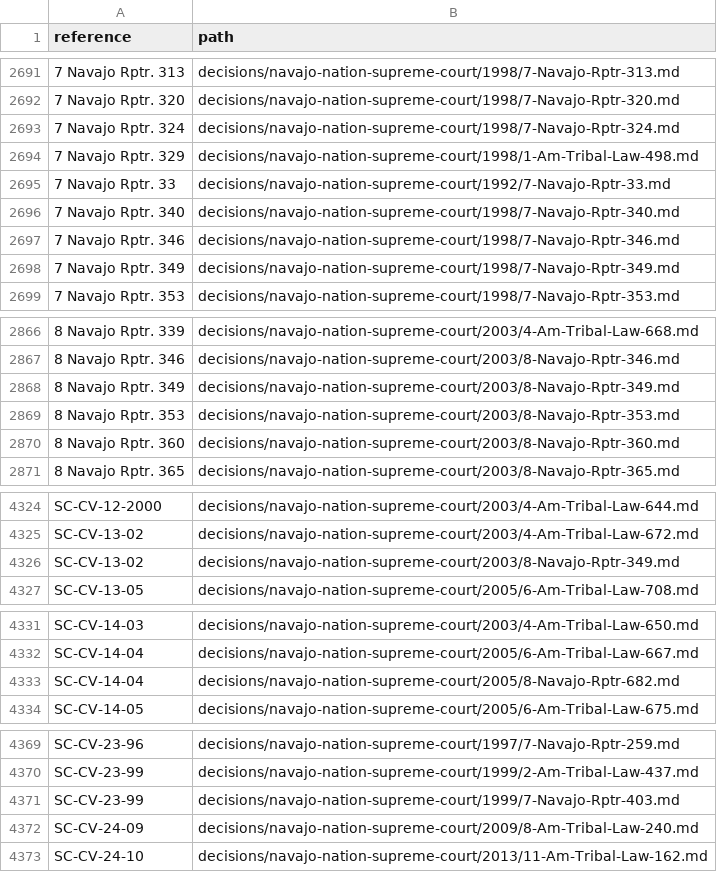
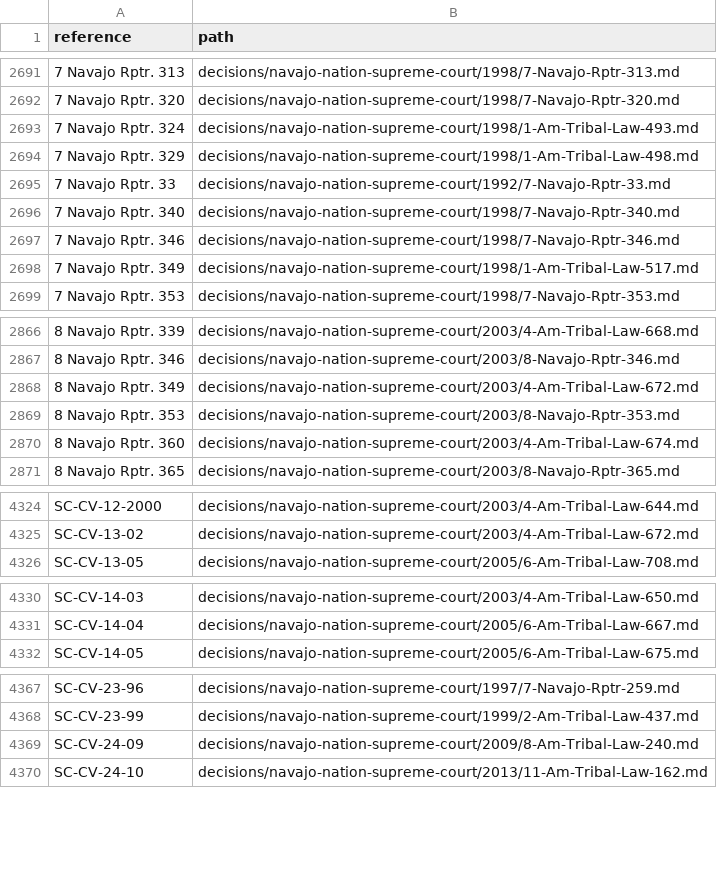
Before and after one commit to lexifina/united-states-tribal-caselaw, a TSV file: decision-index.tsv, drawn as a sheet; only a part is shown, gaps mark what is left out; the diff covers the shown part only.

Commit message:
Documentation: parallel-reporter copies marked as the same decision (14 files: 14 in another reporter, 0 held twice under one citation); decision-relations.tsv, decision index, corpus.json, README, REPRODUCE.md
Each file below is the same decision as the file after the arrow (same day, a citation, docket or name in common, and the same opinion text). Both files are kept; the index gives the first file's references to the second (42 rows re-pointed). No history is rewritten.

decisions/navajo-nation-supreme-court/1998/7-Navajo-Rptr-324.md -> decisions/navajo-nation-supreme-court/1998/1-Am-Tribal-Law-493.md (0.99)
decisions/navajo-nation-supreme-court/1998/7-Navajo-Rptr-349.md -> decisions/navajo-nation-supreme-court/1998/1-Am-Tribal-Law-517.md (0.99)
decisions/navajo-nation-supreme-court/1999/7-Navajo-Rptr-403.md -> decisions/navajo-nation-supreme-court/1999/2-Am-Tribal-Law-437.md (0.99)
decisions/navajo-nation-supreme-court/1999/7-Navajo-Rptr-406.md -> decisions/navajo-nation-supreme-court/1999/2-Am-Tribal-Law-459.md (0.99)
decisions/navajo-nation-supreme-court/1999/7-Navajo-Rptr-422.md -> decisions/navajo-nation-supreme-court/1999/2-Am-Tribal-Law-474.md (0.99)
decisions/navajo-nation-supreme-court/2001/8-Navajo-Rptr-159.md -> decisions/navajo-nation-supreme-court/2001/3-Am-Tribal-Law-508.md (1.00)
decisions/navajo-nation-supreme-court/2001/8-Navajo-Rptr-69.md -> decisions/navajo-nation-supreme-court/2001/3-Am-Tribal-Law-478.md (1.00)
decisions/navajo-nation-supreme-court/2002/8-Navajo-Rptr-221.md -> decisions/navajo-nation-supreme-court/2002/4-Am-Tribal-Law-586.md (0.99)
decisions/navajo-nation-supreme-court/2003/8-Navajo-Rptr-349.md -> decisions/navajo-nation-supreme-court/2003/4-Am-Tribal-Law-672.md (0.98)
decisions/navajo-nation-supreme-court/2003/8-Navajo-Rptr-360.md -> decisions/navajo-nation-supreme-court/2003/4-Am-Tribal-Law-674.md (0.99)
decisions/navajo-nation-supreme-court/2004/8-Navajo-Rptr-417.md -> decisions/navajo-nation-supreme-court/2004/5-Am-Tribal-Law-365.md (0.99)
decisions/navajo-nation-supreme-court/2005/8-Navajo-Rptr-682.md -> decisions/navajo-nation-supreme-court/2005/6-Am-Tribal-Law-667.md (0.99)
decisions/navajo-nation-supreme-court/2005/8-Navajo-Rptr-705.md -> decisions/navajo-nation-supreme-court/2005/6-Am-Tribal-Law-680.md (0.95)
decisions/navajo-nation-supreme-court/2005/8-Navajo-Rptr-743.md -> decisions/navajo-nation-supreme-court/2005/6-Am-Tribal-Law-702.md (0.97)

```diff
--- a/decision-index.tsv
+++ b/decision-index.tsv
@@ -2692,3 +2692,3 @@ reference	path
 7 Navajo Rptr. 320	decisions/navajo-nation-supreme-court/1998/7-Navajo-Rptr-320.md
-7 Navajo Rptr. 324	decisions/navajo-nation-supreme-court/1998/7-Navajo-Rptr-324.md
+7 Navajo Rptr. 324	decisions/navajo-nation-supreme-court/1998/1-Am-Tribal-Law-493.md
 7 Navajo Rptr. 329	decisions/navajo-nation-supreme-court/1998/1-Am-Tribal-Law-498.md
@@ -2697,3 +2697,3 @@ reference	path
 7 Navajo Rptr. 346	decisions/navajo-nation-supreme-court/1998/7-Navajo-Rptr-346.md
-7 Navajo Rptr. 349	decisions/navajo-nation-supreme-court/1998/7-Navajo-Rptr-349.md
+7 Navajo Rptr. 349	decisions/navajo-nation-supreme-court/1998/1-Am-Tribal-Law-517.md
 7 Navajo Rptr. 353	decisions/navajo-nation-supreme-court/1998/7-Navajo-Rptr-353.md
@@ -2867,5 +2867,5 @@ reference	path
 8 Navajo Rptr. 346	decisions/navajo-nation-supreme-court/2003/8-Navajo-Rptr-346.md
-8 Navajo Rptr. 349	decisions/navajo-nation-supreme-court/2003/8-Navajo-Rptr-349.md
+8 Navajo Rptr. 349	decisions/navajo-nation-supreme-court/2003/4-Am-Tribal-Law-672.md
 8 Navajo Rptr. 353	decisions/navajo-nation-supreme-court/2003/8-Navajo-Rptr-353.md
-8 Navajo Rptr. 360	decisions/navajo-nation-supreme-court/2003/8-Navajo-Rptr-360.md
+8 Navajo Rptr. 360	decisions/navajo-nation-supreme-court/2003/4-Am-Tribal-Law-674.md
 8 Navajo Rptr. 365	decisions/navajo-nation-supreme-court/2003/8-Navajo-Rptr-365.md
@@ -4325,3 +4325,2 @@ SC-CV-12-2000	decisions/navajo-nation-supreme-court/2003/4-Am-Tribal-Law-644.md
 SC-CV-13-02	decisions/navajo-nation-supreme-court/2003/4-Am-Tribal-Law-672.md
-SC-CV-13-02	decisions/navajo-nation-supreme-court/2003/8-Navajo-Rptr-349.md
 SC-CV-13-05	decisions/navajo-nation-supreme-court/2005/6-Am-Tribal-Law-708.md
@@ -4332,3 +4331,2 @@ SC-CV-14-03	decisions/navajo-nation-supreme-court/2003/4-Am-Tribal-Law-650.md
 SC-CV-14-04	decisions/navajo-nation-supreme-court/2005/6-Am-Tribal-Law-667.md
-SC-CV-14-04	decisions/navajo-nation-supreme-court/2005/8-Navajo-Rptr-682.md
 SC-CV-14-05	decisions/navajo-nation-supreme-court/2005/6-Am-Tribal-Law-675.md
@@ -4370,3 +4368,2 @@ SC-CV-23-96	decisions/navajo-nation-supreme-court/1997/7-Navajo-Rptr-259.md
 SC-CV-23-99	decisions/navajo-nation-supreme-court/1999/2-Am-Tribal-Law-437.md
-SC-CV-23-99	decisions/navajo-nation-supreme-court/1999/7-Navajo-Rptr-403.md
 SC-CV-24-09	decisions/navajo-nation-supreme-court/2009/8-Am-Tribal-Law-240.md
```
Also changed, not shown: 11 removed rows and 24 edited cells elsewhere in this file, 4 other files.
